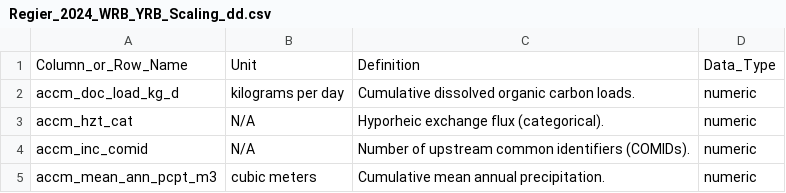
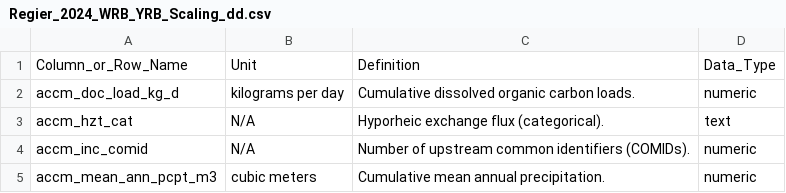
Before and after one commit to peterregier/rc_wrb_yrb_scaling, a CSV file: Regier_2024_WRB_YRB_Scaling_dd.csv, drawn as a sheet; only a part is shown.

Commit message:
Update Regier_2024_WRB_YRB_Scaling_dd.csv
Fixed data type to address this ess-dive comment: Data Dictionary (Regier_2024_WRB_YRB_Scaling_dd.csv): As the “accm_hzt_cat” column header contains both numeric and text values (e.g., Q90, Q20) within the 231008_scaling_analysis_dat.csv file, please update the “accm_hzt_cat” Data_Type entry within your data dictionary file to be “text” instead of “numeric”. Addressing this request will resolve data file parsing errors.

```diff
--- a/Regier_2024_WRB_YRB_Scaling_dd.csv
+++ b/Regier_2024_WRB_YRB_Scaling_dd.csv
@@ -2,3 +2,3 @@ Column_or_Row_Name,Unit,Definition,Data_Type
 accm_doc_load_kg_d,kilograms per day,Cumulative dissolved organic carbon loads.,numeric
-accm_hzt_cat,N/A,Hyporheic exchange flux (categorical).,numeric
+accm_hzt_cat,N/A,Hyporheic exchange flux (categorical).,text
 accm_inc_comid,N/A,Number of upstream common identifiers (COMIDs).,numeric
```
